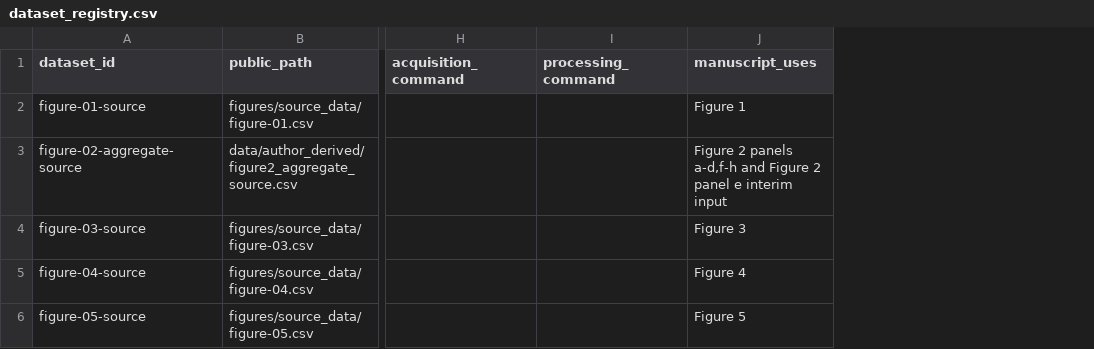
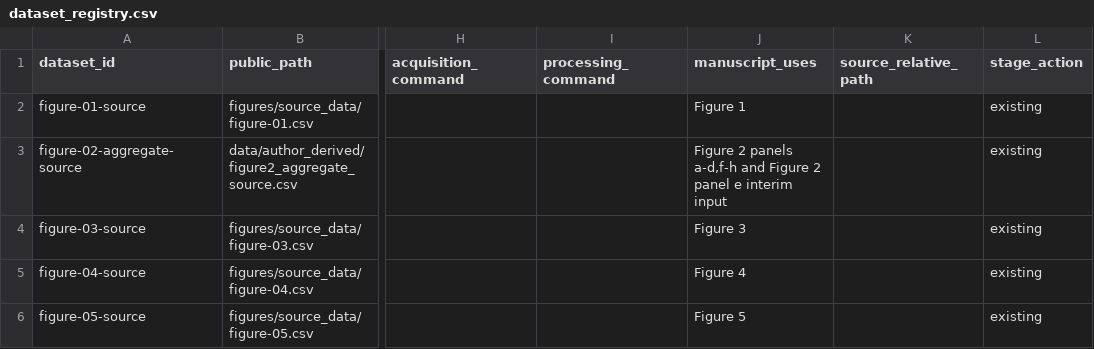
Before and after one commit to Chenzhongdaji/green-methanol-pipeline-reuse-public, a CSV file: data/dataset_registry.csv, drawn as a sheet; only a part is shown, gaps mark what is left out; the diff names each change by its address in the sheet, - before the commit and + after, or states it on an @@ line.

Commit message:
feat: add safe public-input staging engine

```diff
--- a/data/dataset_registry.csv
+++ b/data/dataset_registry.csv
+column K (source_relative_path), empty
+column L (stage_action), rows 2-6: all existing
```
Also changed, not shown: 5 other files.
